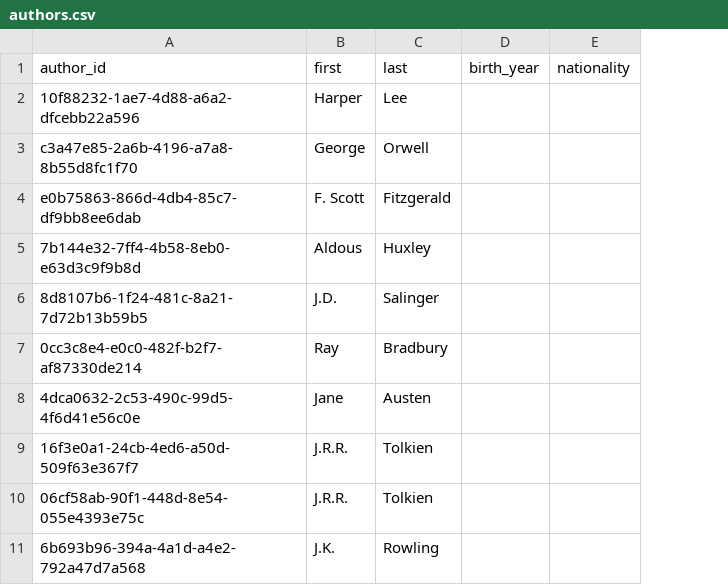
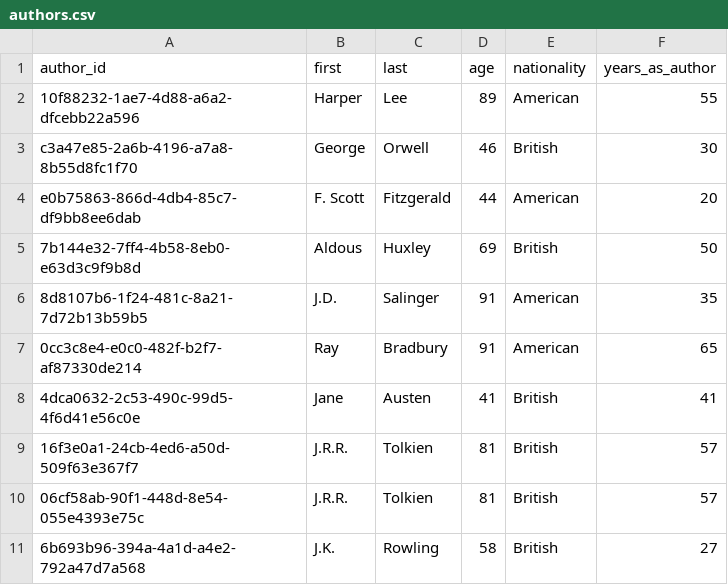
Before and after one commit to ssowers2/datafun-05-sql, a CSV file: data/authors.csv, drawn as a sheet; removed rows and columns are numbered as before the commit, all else as after; the diff names each change by its address in the sheet, - before the commit and + after, or states it on an @@ line.

Commit message:
Added new SQLite database to test so I can practice populating it with csv files. Updated AUTHORS tabl to make more interesting, dropped tables, and updated columns and data.

```diff
--- a/data/authors.csv
+++ b/data/authors.csv
-column D (birth_year), empty
+column D (age), rows 2-11: 89 | 46 | 44 | 69 | 91 | 91 | 41 | 81 | 81 | 58
+column F (years_as_author), rows 2-11: 55 | 30 | 20 | 50 | 35 | 65 | 41 | 57 | 57 | 27
-E2 (nationality): (empty)
+E2 (nationality): American
-E3 (nationality): (empty)
+E3 (nationality): British
-E4 (nationality): (empty)
+E4 (nationality): American
-E5 (nationality): (empty)
+E5 (nationality): British
-E6:E7 (nationality): (empty)
+E6:E7 (nationality): American
-E8:E11 (nationality): (empty)
+E8:E11 (nationality): British
```
Also changed, not shown: data/books.csv, 6 other files.
